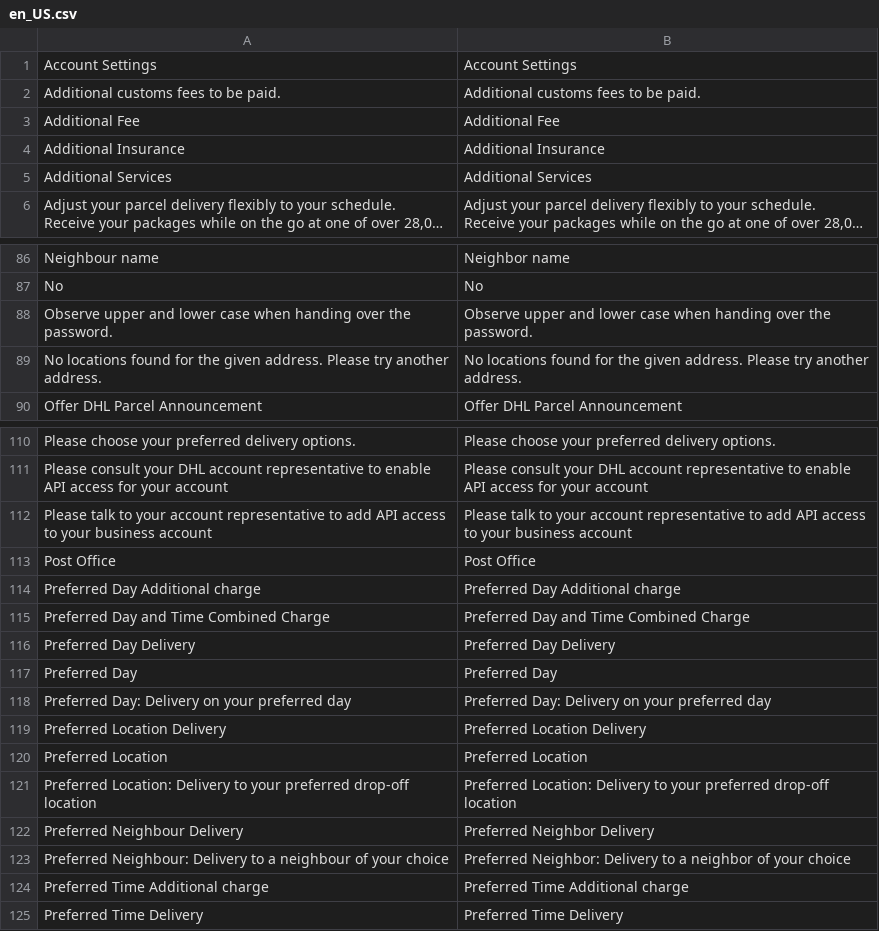
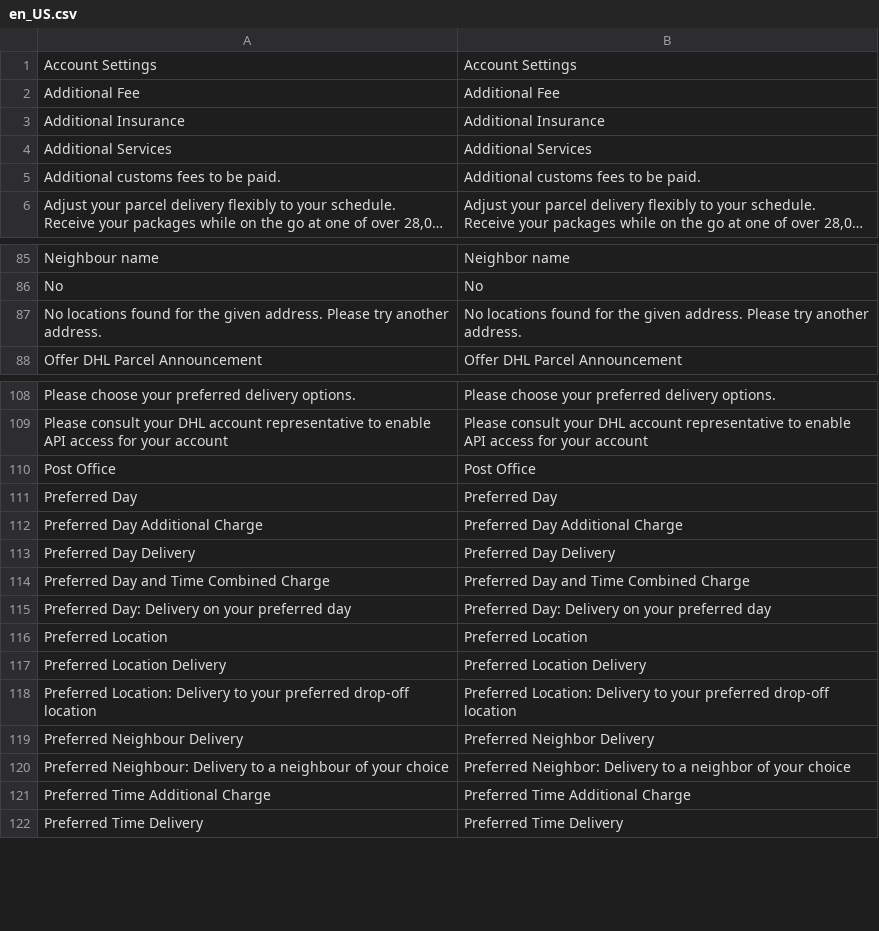
Before and after one commit to netresearch/dhl-module-carrier-paket, a CSV file: i18n/en_US.csv, drawn as a sheet; only a part is shown, gaps mark what is left out; long unchanged cells end in …; removed rows and columns are numbered as before the commit, all else as after; the diff covers the shown part only; the diff names each change by its address in the sheet, - before the commit and + after, or states it on an @@ line.

```diff
--- a/i18n/en_US.csv
+++ b/i18n/en_US.csv
@@ row 2 moved to row 5: Additional customs fees to be paid. @@
-row 88: Observe upper and lower case when handing over the password. | Observe upper and lower case when handing over the password.
-row 112: Please talk to your account representative to add API access to your business account | Please talk to your account representative to add API access to your business account
@@ row 117 moved to row 111: Preferred Day @@
-A112: Preferred Day Additional charge
+A112: Preferred Day Additional Charge
-B112: Preferred Day Additional charge
+B112: Preferred Day Additional Charge
@@ row 116 moved to row 113: Preferred Day Delivery @@
@@ row 120 moved to row 116: Preferred Location @@
-A121: Preferred Time Additional charge
+A121: Preferred Time Additional Charge
-B121: Preferred Time Additional charge
+B121: Preferred Time Additional Charge
```
Also changed, not shown: 1 removed row and 8 moved rows elsewhere in this file, i18n/de_DE.csv.
